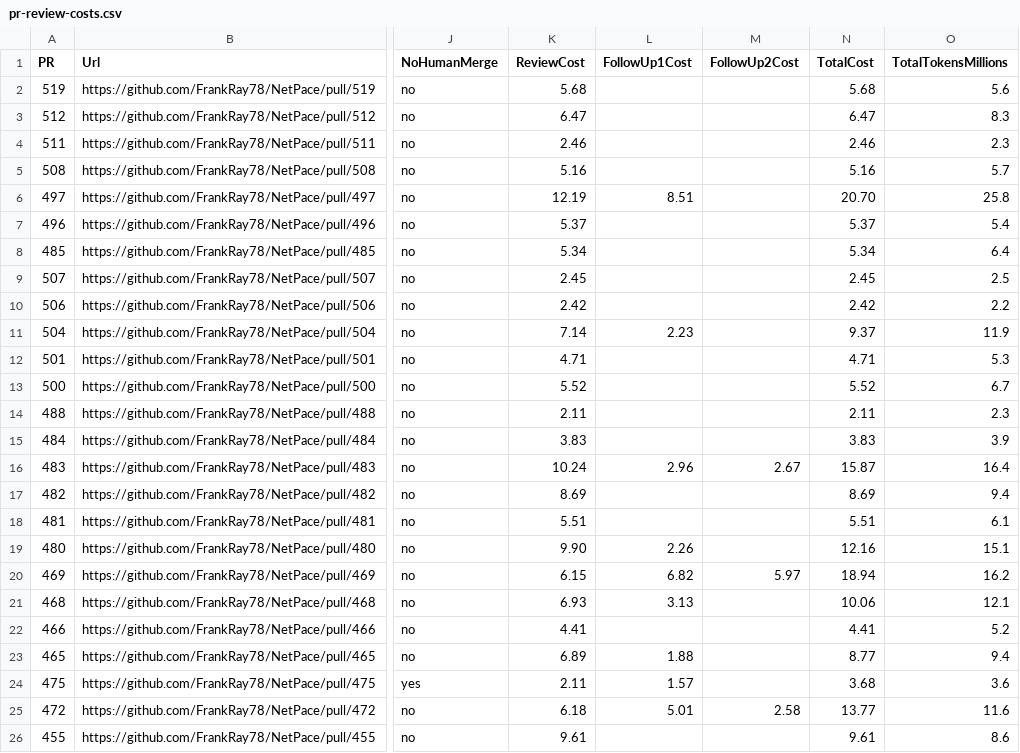
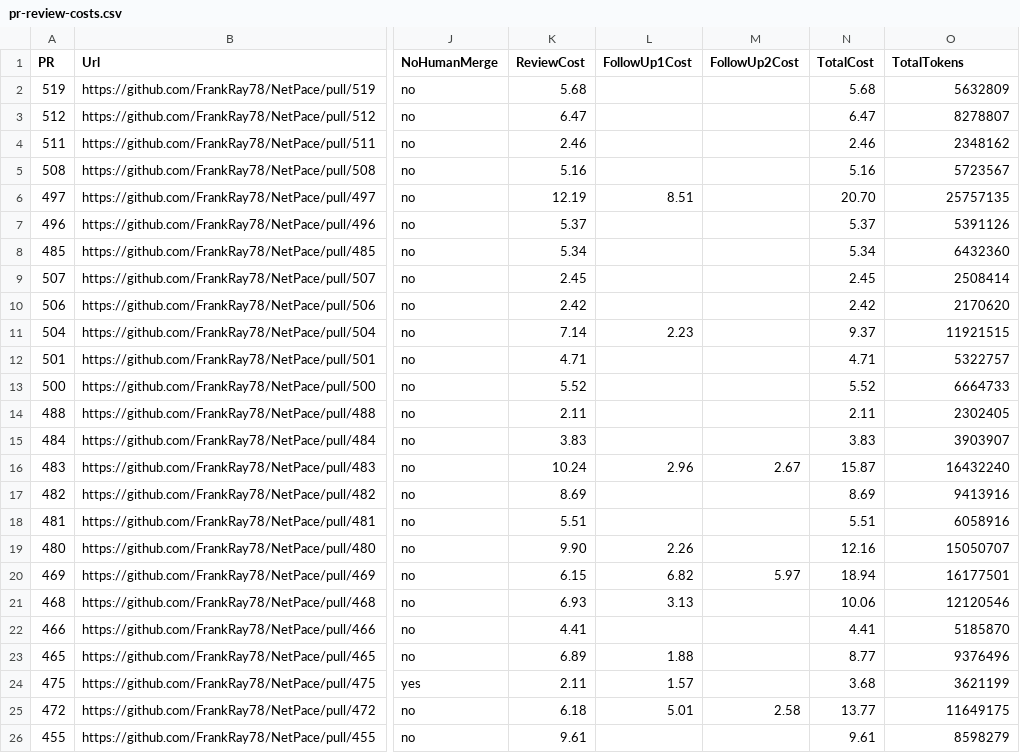
Before and after one commit to FrankRay78/NetPace, a CSV file: docs/metrics/pr-review-costs.csv, drawn as a sheet; only a part is shown, gaps mark what is left out; the diff names each change by its address in the sheet, - before the commit and + after, or states it on an @@ line.

```diff
--- a/docs/metrics/pr-review-costs.csv
+++ b/docs/metrics/pr-review-costs.csv
-O1: TotalTokensMillions
+O1: TotalTokens
-O2 (TotalTokens): 5.6
+O2 (TotalTokens): 5632809
-O3 (TotalTokens): 8.3
+O3 (TotalTokens): 8278807
-O4 (TotalTokens): 2.3
+O4 (TotalTokens): 2348162
-O5 (TotalTokens): 5.7
+O5 (TotalTokens): 5723567
-O6 (TotalTokens): 25.8
+O6 (TotalTokens): 25757135
-O7 (TotalTokens): 5.4
+O7 (TotalTokens): 5391126
-O8 (TotalTokens): 6.4
+O8 (TotalTokens): 6432360
-O9 (TotalTokens): 2.5
+O9 (TotalTokens): 2508414
-O10 (TotalTokens): 2.2
+O10 (TotalTokens): 2170620
-O11 (TotalTokens): 11.9
+O11 (TotalTokens): 11921515
-O12 (TotalTokens): 5.3
+O12 (TotalTokens): 5322757
-O13 (TotalTokens): 6.7
+O13 (TotalTokens): 6664733
-O14 (TotalTokens): 2.3
+O14 (TotalTokens): 2302405
-O15 (TotalTokens): 3.9
+O15 (TotalTokens): 3903907
-O16 (TotalTokens): 16.4
+O16 (TotalTokens): 16432240
-O17 (TotalTokens): 9.4
+O17 (TotalTokens): 9413916
-O18 (TotalTokens): 6.1
+O18 (TotalTokens): 6058916
-O19 (TotalTokens): 15.1
+O19 (TotalTokens): 15050707
-O20 (TotalTokens): 16.2
+O20 (TotalTokens): 16177501
-O21 (TotalTokens): 12.1
+O21 (TotalTokens): 12120546
-O22 (TotalTokens): 5.2
+O22 (TotalTokens): 5185870
-O23 (TotalTokens): 9.4
+O23 (TotalTokens): 9376496
-O24 (TotalTokens): 3.6
+O24 (TotalTokens): 3621199
-O25 (TotalTokens): 11.6
+O25 (TotalTokens): 11649175
-O26 (TotalTokens): 8.6
+O26 (TotalTokens): 8598279
```
Also changed, not shown: 1 other file.
